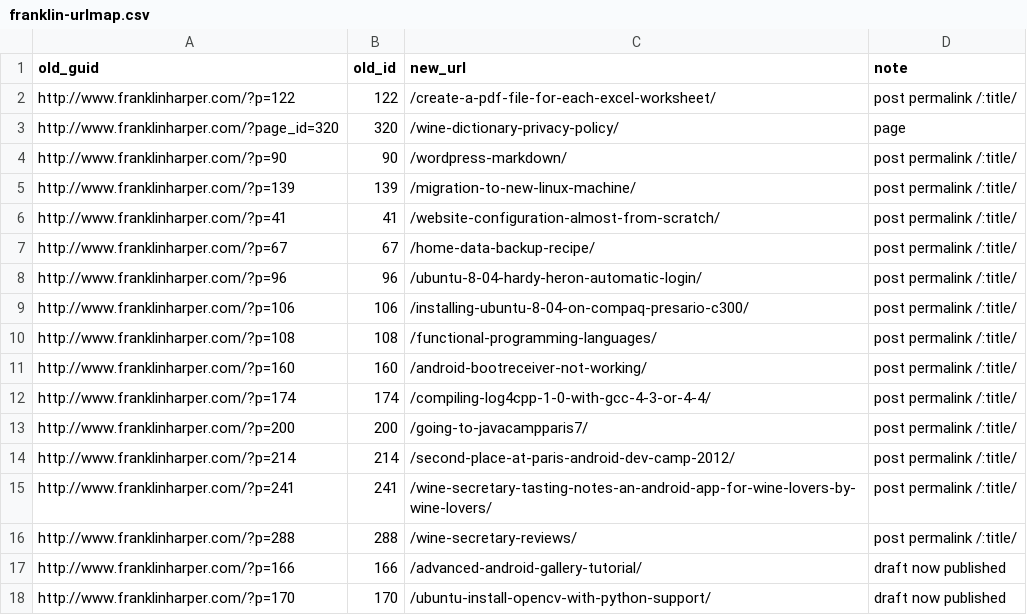
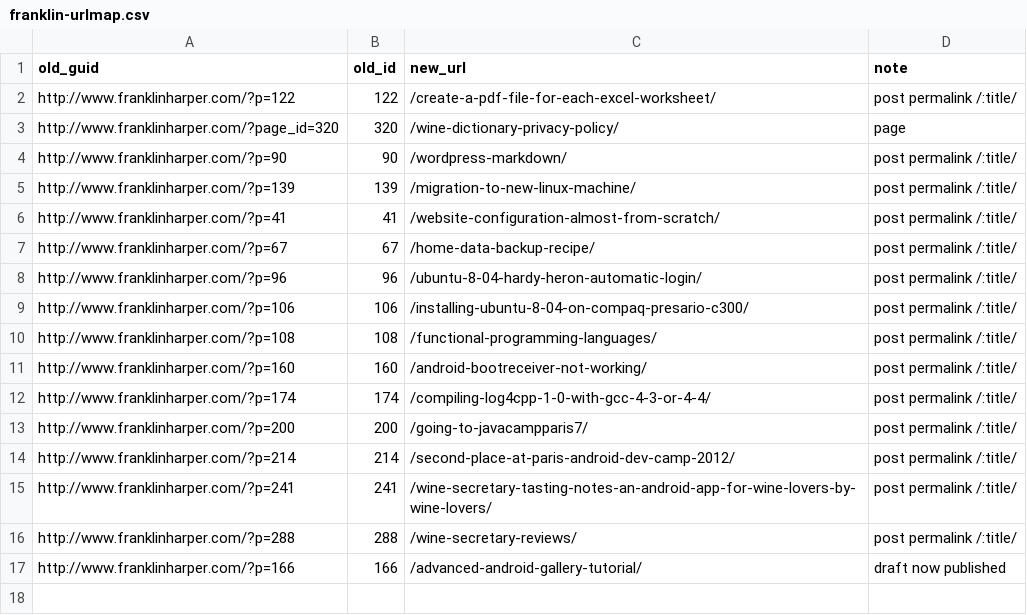
Before and after one commit to franklinharper/franklinharper.github.io, a CSV file: dns/franklin-urlmap.csv, drawn as a sheet; the diff names each change by its address in the sheet, - before the commit and + after, or states it on an @@ line.

Commit message:
Delete ubuntu-install-opencv-with-python-support + prune urlmap/404 entry (?p=170)

```diff
--- a/dns/franklin-urlmap.csv
+++ b/dns/franklin-urlmap.csv
-row 18: http://www.franklinharper.com/?p=170 | 170 | /ubuntu-install-opencv-with-python-support/ | draft now published
```
Also changed, not shown: 2 other files.
